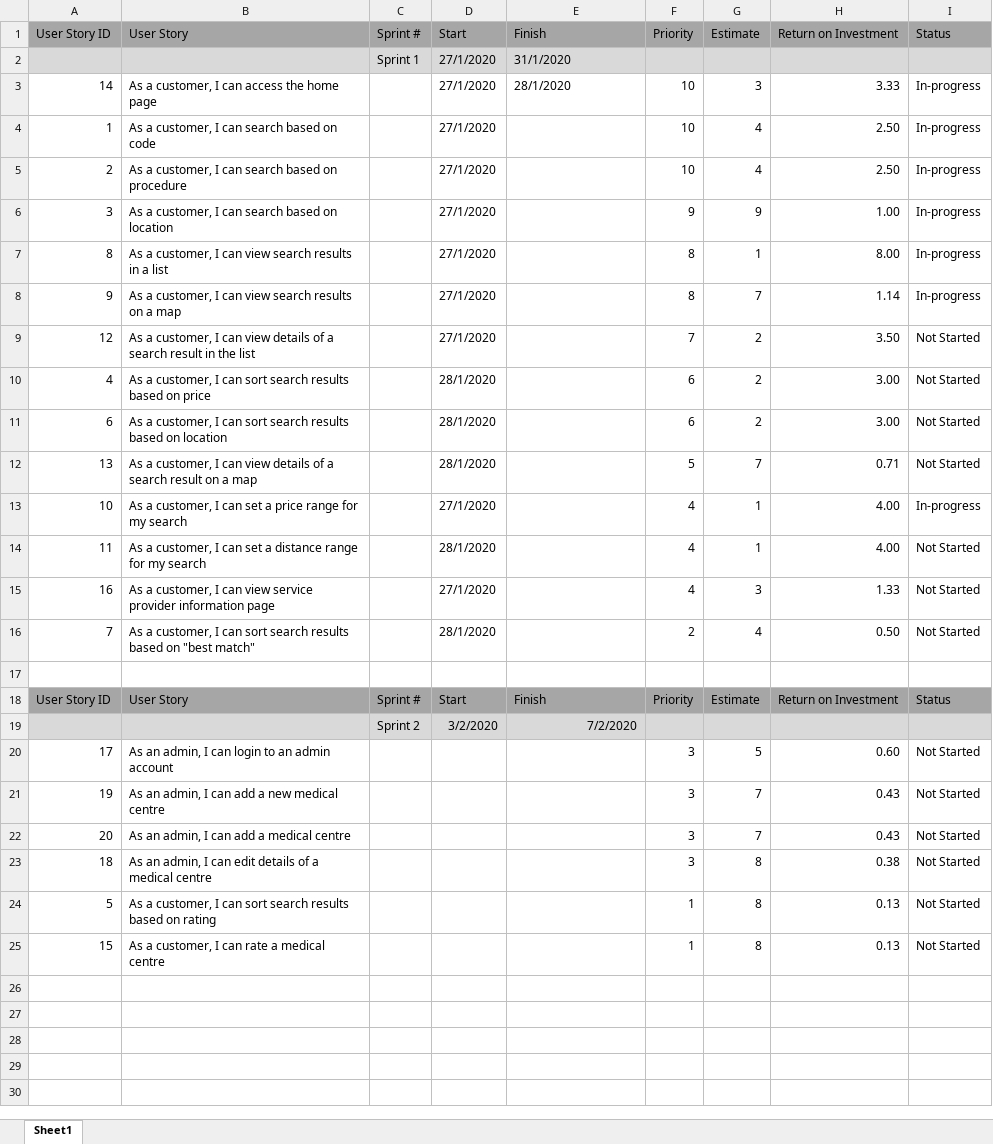
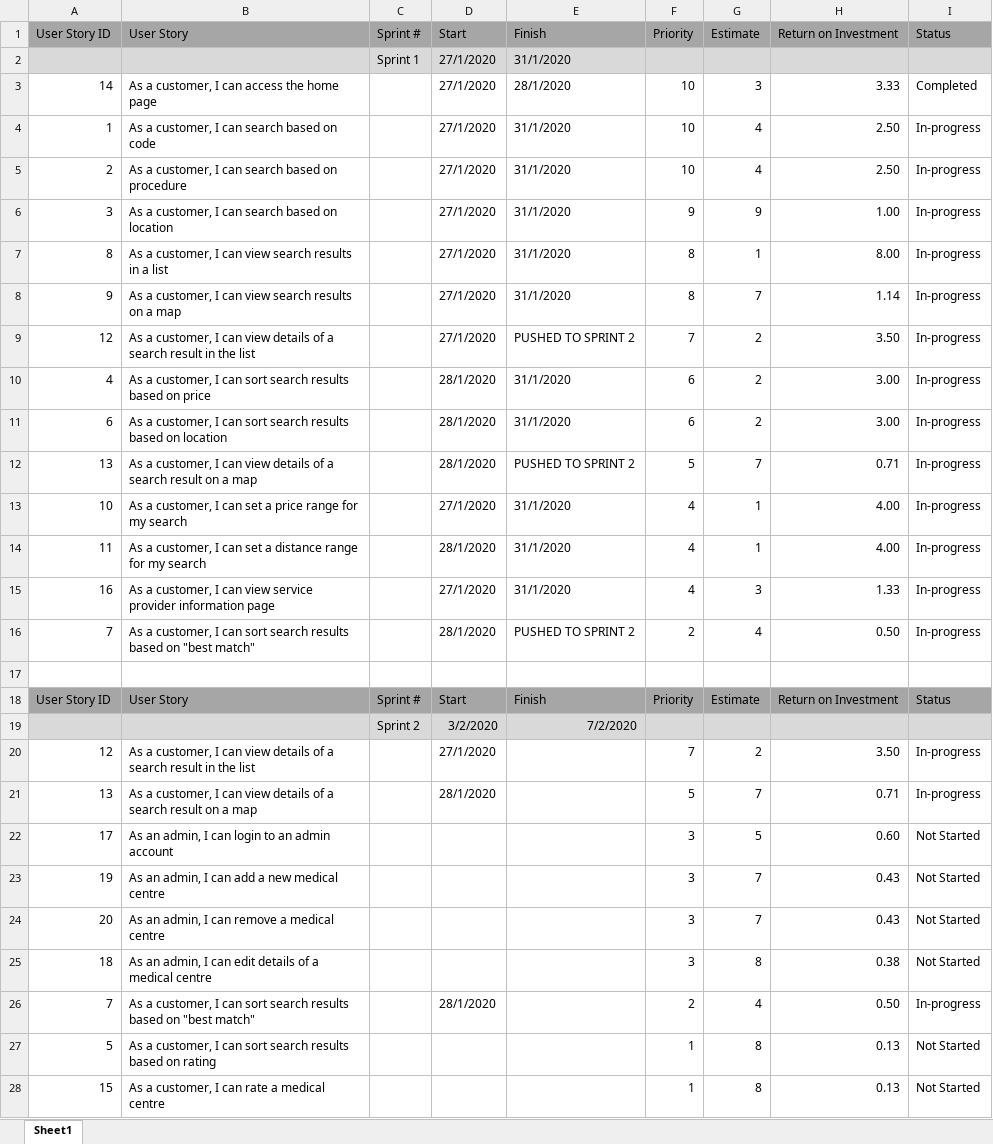
Before and after one commit to Watsakasaurus/Agile-Software-Development, an Excel workbook: Sprint 1 Documentation/ProductBacklog.xlsx, sheet Sheet1, drawn as a sheet; values as stored, in another font and other column widths than the file's, no borders; addresses are those after the commit; the diff names each change by its address in the sheet, - before the commit and + after, or states it on an @@ line.

```diff
--- a/Sprint 1 Documentation/ProductBacklog.xlsx (sheet Sheet1)
+++ b/Sprint 1 Documentation/ProductBacklog.xlsx (sheet Sheet1)
-I3: In-progress
+I3: Completed
-E4:E8: (empty)
+E4:E8: 31/1/2020
-E9: (empty)
+E9: PUSHED TO SPRINT 2
-I9:I12: Not Started
+I9:I12: In-progress
-E10:E11: (empty)
+E10:E11: 31/1/2020
-E12: (empty)
+E12: PUSHED TO SPRINT 2
-E13:E15: (empty)
+E13:E15: 31/1/2020
-I14:I16: Not Started
+I14:I16: In-progress
-E16: (empty)
+E16: PUSHED TO SPRINT 2
+row 20: 12 | As a customer, I can view details of a search result in the list |  | 27/1/2020 |  | 7 | 2 | 3.50 | In-progress
+row 21: 13 | As a customer, I can view details of a search result on a map |  | 28/1/2020 |  | 5 | 7 | 0.71 | In-progress
-B24: As an admin, I can add a medical centre
+B24: As an admin, I can remove a medical centre
+row 26: 7 | As a customer, I can sort search results based on "best match" |  | 28/1/2020 |  | 2 | 4 | 0.50 | In-progress
```
Also changed, not shown: formulas that keep their value, Sprint 1 Documentation/SprintBacklog.xlsx.
